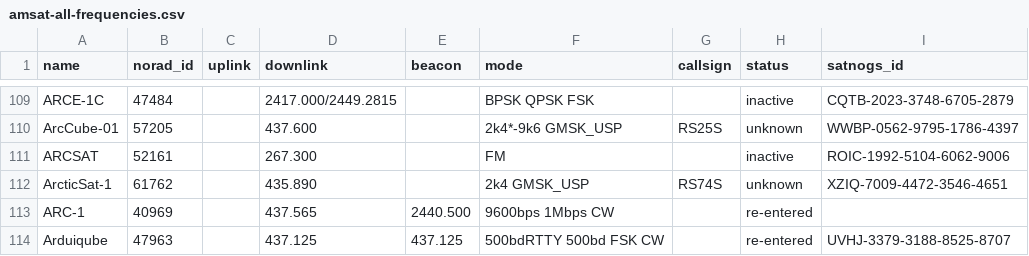
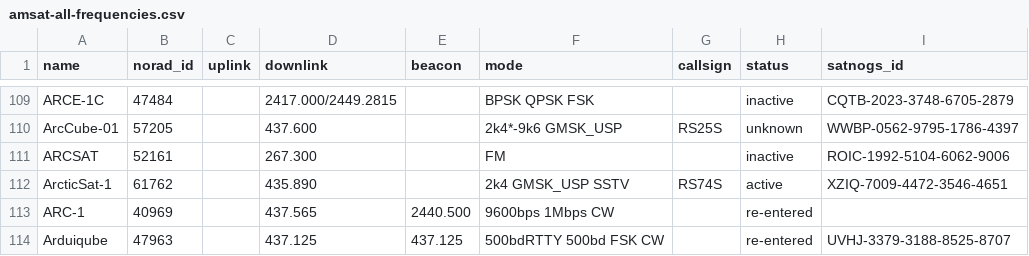
Before and after one commit to palewire/amateur-satellite-database, a CSV file: data/amsat-all-frequencies.csv, drawn as a sheet; only a part is shown, gaps mark what is left out.

```diff
--- a/data/amsat-all-frequencies.csv
+++ b/data/amsat-all-frequencies.csv
@@ -111,3 +111,3 @@ ArcCube-01,57205,,437.600,,2k4*-9k6 GMSK_USP,RS25S,unknown,WWBP-0562-9795-1786-4
 ARCSAT,52161,,267.300,,FM,,inactive,ROIC-1992-5104-6062-9006
-ArcticSat-1,61762,,435.890,,2k4 GMSK_USP,RS74S,unknown,XZIQ-7009-4472-3546-4651
+ArcticSat-1,61762,,435.890,,2k4 GMSK_USP SSTV,RS74S,active,XZIQ-7009-4472-3546-4651
 ARC-1,40969,,437.565,2440.500,9600bps 1Mbps CW,,re-entered,
```
Also changed, not shown: data/amsat-active-frequencies.csv, data/satnogs.csv, 3 other files.
